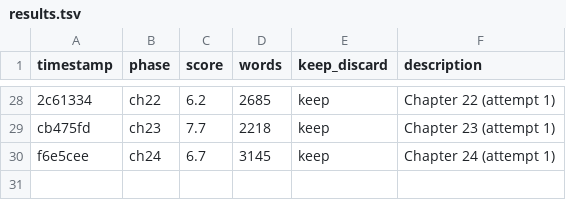
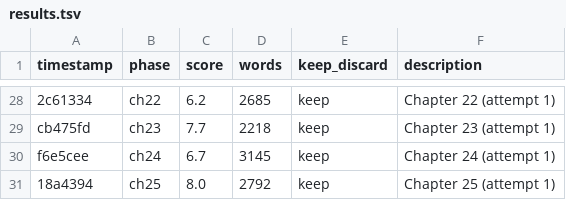
Before and after one commit to omoios/autonovel, a TSV file: results.tsv, drawn as a sheet; only a part is shown, gaps mark what is left out.

Commit message:
drafting: 25/25 chapters complete, 75,814 words

```diff
--- a/results.tsv
+++ b/results.tsv
@@ -30 +30,2 @@ cb475fd	ch23	7.7	2218	keep	Chapter 23 (attempt 1)
 f6e5cee	ch24	6.7	3145	keep	Chapter 24 (attempt 1)
+18a4394	ch25	8.0	2792	keep	Chapter 25 (attempt 1)
```
Also changed, not shown: 1 other file.
